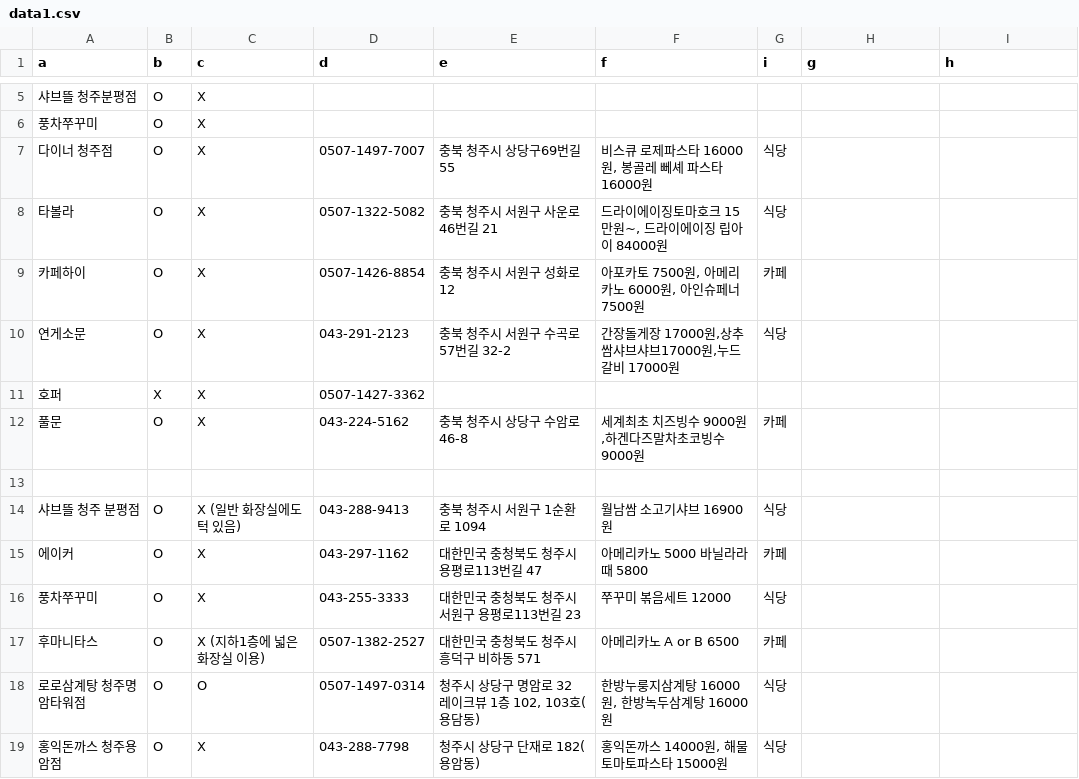
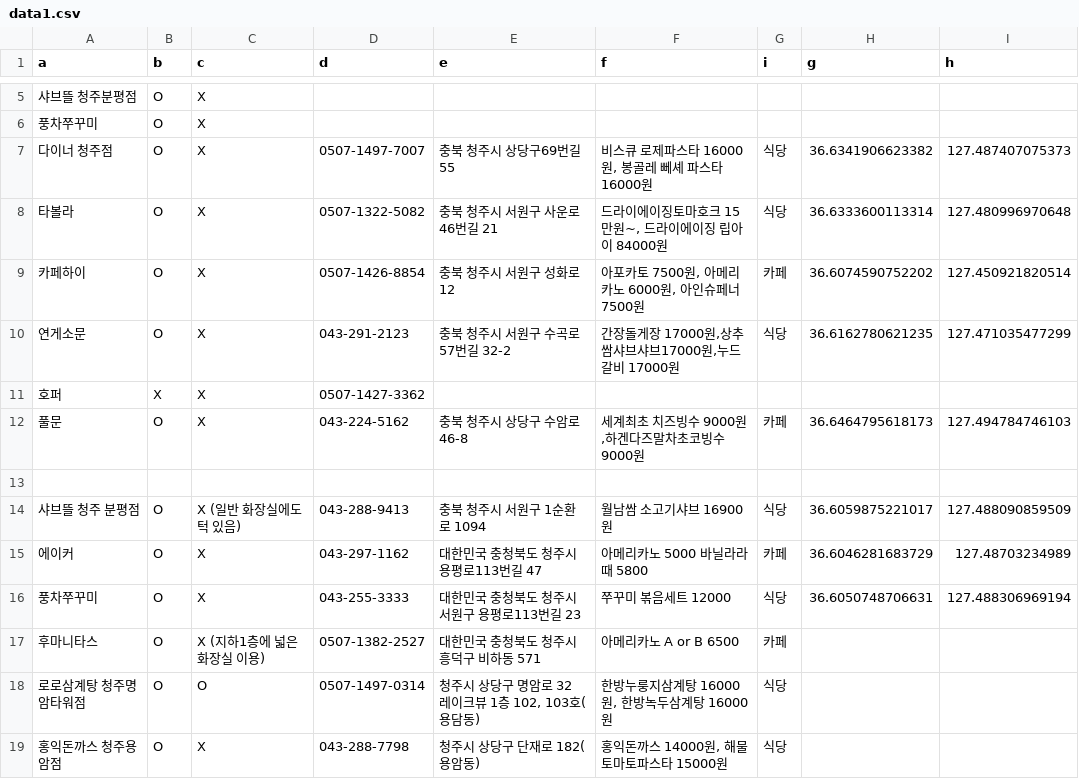
Before and after one commit to jihu5909/change, a CSV file: data1.csv, drawn as a sheet; only a part is shown, gaps mark what is left out.

Commit message:
Modify data1.csv to include new restaurant data
Updated data1.csv to add new entries and remove duplicates.

```diff
--- a/data1.csv
+++ b/data1.csv
@@ -6,12 +6,12 @@
 풍차쭈꾸미,O,X,,,,,,
-다이너 청주점,O,X,0507-1497-7007,충북 청주시 상당구69번길 55,"비스큐 로제파스타 16000원, 봉골레 뻬셰 파스타 16000원",식당,,
-타볼라,O,X,0507-1322-5082,충북 청주시 서원구 사운로46번길 21,"드라이에이징토마호크 15만원~, 드라이에이징 립아이 84000원",식당,,
-카페하이,O,X,0507-1426-8854,충북 청주시 서원구 성화로 12,"아포카토 7500원, 아메리카노 6000원, 아인슈페너 7500원",카페,,
-연게소문,O,X,043-291-2123,충북 청주시 서원구 수곡로57번길 32-2,"간장돌게장 17000원,상추쌈샤브샤브17000원,누드갈비 17000원",식당,,
+다이너 청주점,O,X,0507-1497-7007,충북 청주시 상당구69번길 55,"비스큐 로제파스타 16000원, 봉골레 뻬셰 파스타 16000원",식당,36.6341906623382 ,127.487407075373
+타볼라,O,X,0507-1322-5082,충북 청주시 서원구 사운로46번길 21,"드라이에이징토마호크 15만원~, 드라이에이징 립아이 84000원",식당,36.6333600113314,127.480996970648
+카페하이,O,X,0507-1426-8854,충북 청주시 서원구 성화로 12,"아포카토 7500원, 아메리카노 6000원, 아인슈페너 7500원",카페,36.6074590752202,127.450921820514
+연게소문,O,X,043-291-2123,충북 청주시 서원구 수곡로57번길 32-2,"간장돌게장 17000원,상추쌈샤브샤브17000원,누드갈비 17000원",식당,36.6162780621235,127.471035477299
 호퍼,X,X,0507-1427-3362,,,,,
-풀문,O,X,043-224-5162,충북 청주시 상당구 수암로 46-8,"세계최초 치즈빙수 9000원,하겐다즈말차초코빙수 9000원",카페,,
+풀문,O,X,043-224-5162,충북 청주시 상당구 수암로 46-8,"세계최초 치즈빙수 9000원,하겐다즈말차초코빙수 9000원",카페,36.6464795618173,127.494784746103
 ,,,,,,,,
-샤브뜰 청주 분평점,O,X (일반 화장실에도 턱 있음),043-288-9413,충북 청주시 서원구 1순환로 1094,월남쌈 소고기샤브 16900원,식당,,
-에이커,O,X,043-297-1162,대한민국 충청북도 청주시 용평로113번길 47,아메리카노 5000 바닐라라때 5800,카페,,
-풍차쭈꾸미,O,X,043-255-3333,대한민국 충청북도 청주시 서원구 용평로113번길 23,쭈꾸미 볶음세트 12000,식당,,
+샤브뜰 청주 분평점,O,X (일반 화장실에도 턱 있음),043-288-9413,충북 청주시 서원구 1순환로 1094,월남쌈 소고기샤브 16900원,식당,36.6059875221017,127.488090859509
+에이커,O,X,043-297-1162,대한민국 충청북도 청주시 용평로113번길 47,아메리카노 5000 바닐라라때 5800,카페,36.6046281683729,127.48703234989
+풍차쭈꾸미,O,X,043-255-3333,대한민국 충청북도 청주시 서원구 용평로113번길 23,쭈꾸미 볶음세트 12000,식당,36.6050748706631,127.488306969194
 후마니타스,O,X (지하1층에 넓은 화장실 이용),0507-1382-2527,대한민국 충청북도 청주시 흥덕구 비하동 571,아메리카노 A or B 6500,카페,,
```
